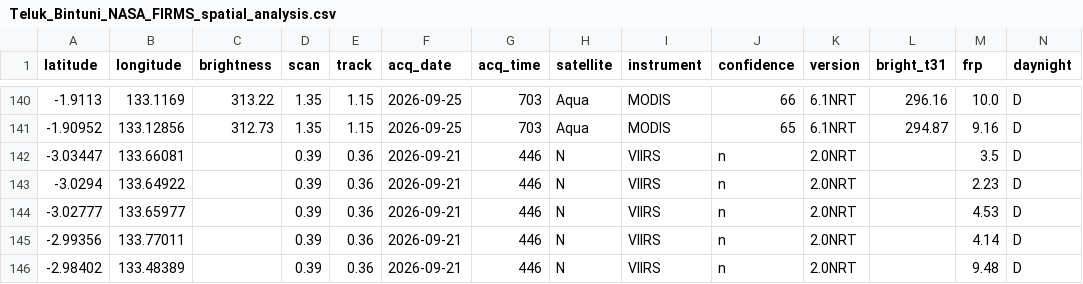
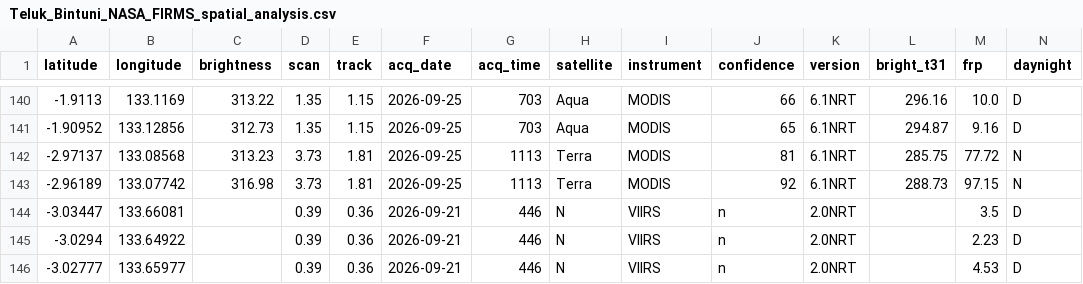
Before and after one commit to Indrmlnaa/Fire_Monitoring, a CSV file: data/v2/processed/Teluk_Bintuni_NASA_FIRMS_spatial_analysis.csv, drawn as a sheet; only a part is shown, gaps mark what is left out; the shorter side is filled out with more unchanged rows; rows hold the shown columns only; the diff names each change by its address in the sheet, - before the commit and + after, or states it on an @@ line.

```diff
--- a/data/v2/processed/Teluk_Bintuni_NASA_FIRMS_spatial_analysis.csv
+++ b/data/v2/processed/Teluk_Bintuni_NASA_FIRMS_spatial_analysis.csv
+row 142: -2.97137 | 133.08568 | 313.23 | 3.73 | 1.81 | 2026-09-25 | 1113 | Terra | MODIS | 81 | 6.1NRT | 285.75 | 77.72 | N
+row 143: -2.96189 | 133.07742 | 316.98 | 3.73 | 1.81 | 2026-09-25 | 1113 | Terra | MODIS | 92 | 6.1NRT | 288.73 | 97.15 | N
```
Also changed, not shown: data/v2/processed/OKI_NASA_FIRMS_fire_events.csv, data/v2/processed/OKI_fire_events_rainfall.csv, 1 other file.
